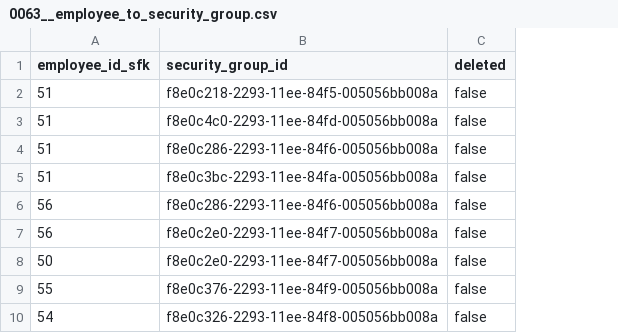
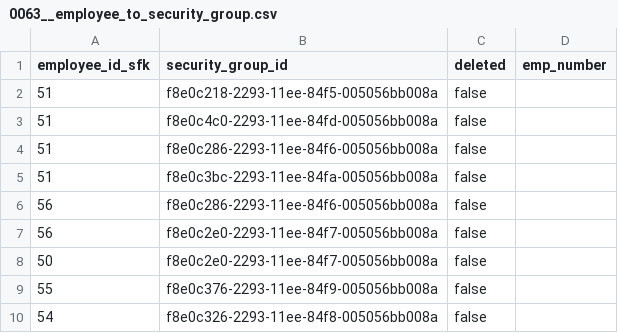
Before and after one commit to mahek-p41/cynergi, a CSV file: support/development/db/DatabaseDumps/cynergidb/0063__employee_to_security_group.csv, drawn as a sheet; only a part is shown; the diff names each change by its address in the sheet, - before the commit and + after, or states it on an @@ line.

Commit message:
added emp_number column to employee_to_security_group table fixed ordering and creating new securityGroup fixed security access point assignment modified logic on updating access points, security groups, and employee to security groups fixed findAllTypesBySecurityGroup. removed unnecessary employee_to_security_group join fixed issue with findByCompany returning duplicates related to employee join

```diff
--- a/support/development/db/DatabaseDumps/cynergidb/0063__employee_to_security_group.csv
+++ b/support/development/db/DatabaseDumps/cynergidb/0063__employee_to_security_group.csv
+column D (emp_number), empty
```
Also changed, not shown: 11 other files.
